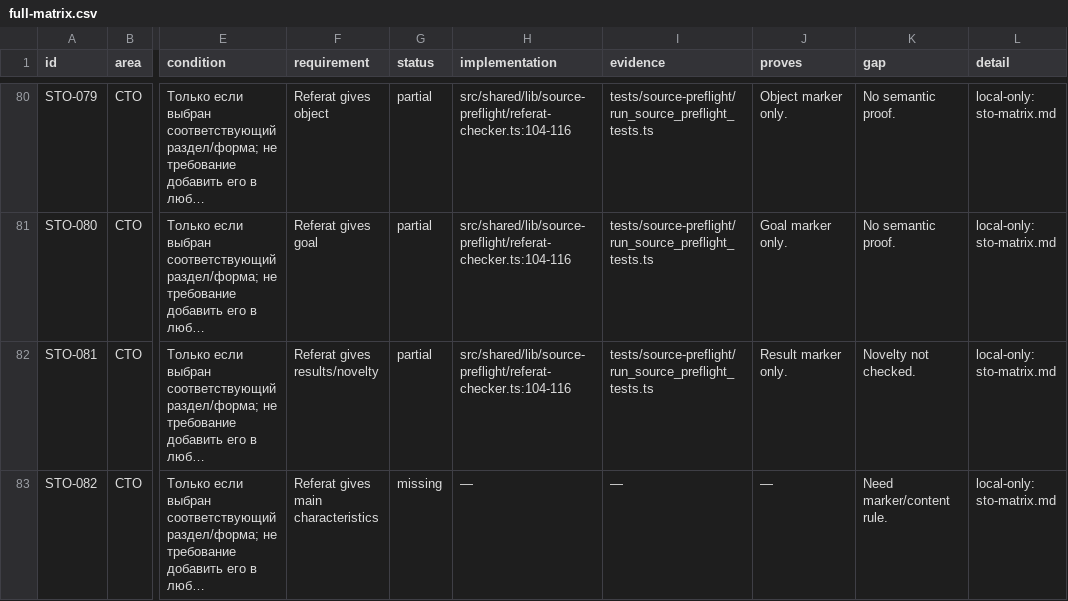
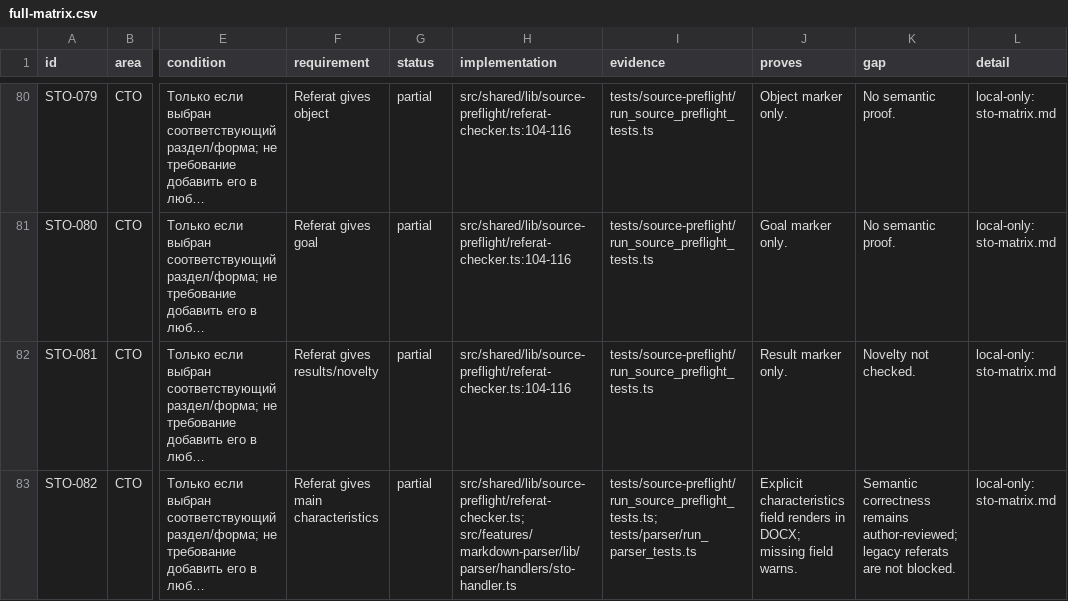
Before and after one commit to Horcag/sto-report-generator, a CSV file: docs/audits/2026-09-22-sto-coverage/full-matrix.csv, drawn as a sheet; only a part is shown, gaps mark what is left out; long unchanged cells end in …; the diff covers the shown part only; the diff names each change by its address in the sheet, - before the commit and + after, or states it on an @@ line.

Commit message:
Expand STO semantics and improve figure and table pagination

```diff
--- a/docs/audits/2026-09-22-sto-coverage/full-matrix.csv
+++ b/docs/audits/2026-09-22-sto-coverage/full-matrix.csv
-G83 (status): missing
+G83 (status): partial
-H83 (implementation): —
+H83 (implementation): src/shared/lib/source-preflight/referat-checker.ts; src/features/markdown-parser/lib/parser/handlers/sto-handler.ts
-I83 (evidence): —
+I83 (evidence): tests/source-preflight/run_source_preflight_tests.ts; tests/parser/run_parser_tests.ts
-J83 (proves): —
+J83 (proves): Explicit characteristics field renders in DOCX; missing field warns.
-K83 (gap): Need marker/content rule.
+K83 (gap): Semantic correctness remains author-reviewed; legacy referats are not blocked.
```
Also changed, not shown: 94 edited cells elsewhere in this file, 50 other files.
